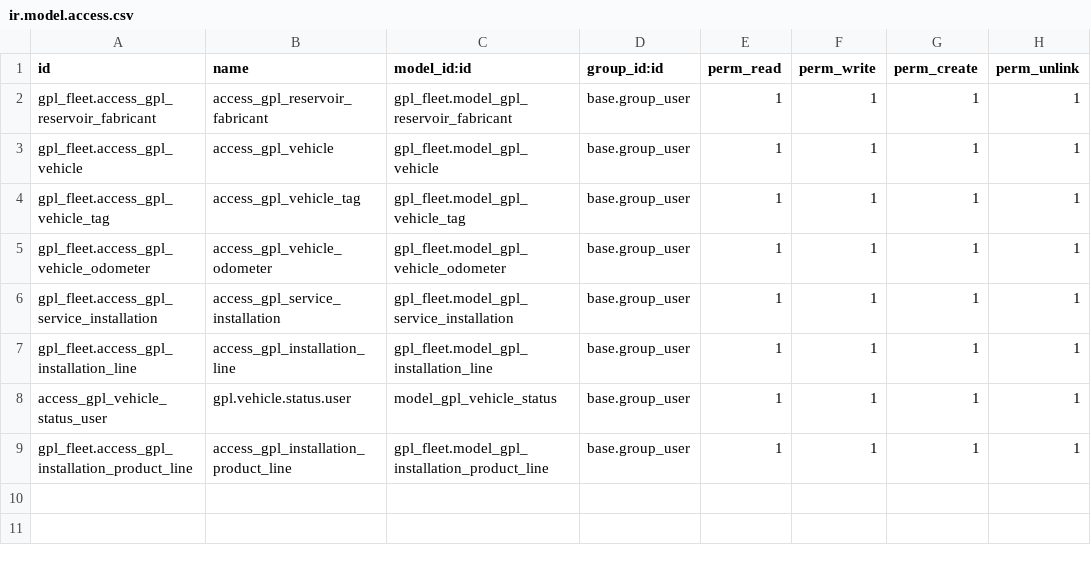
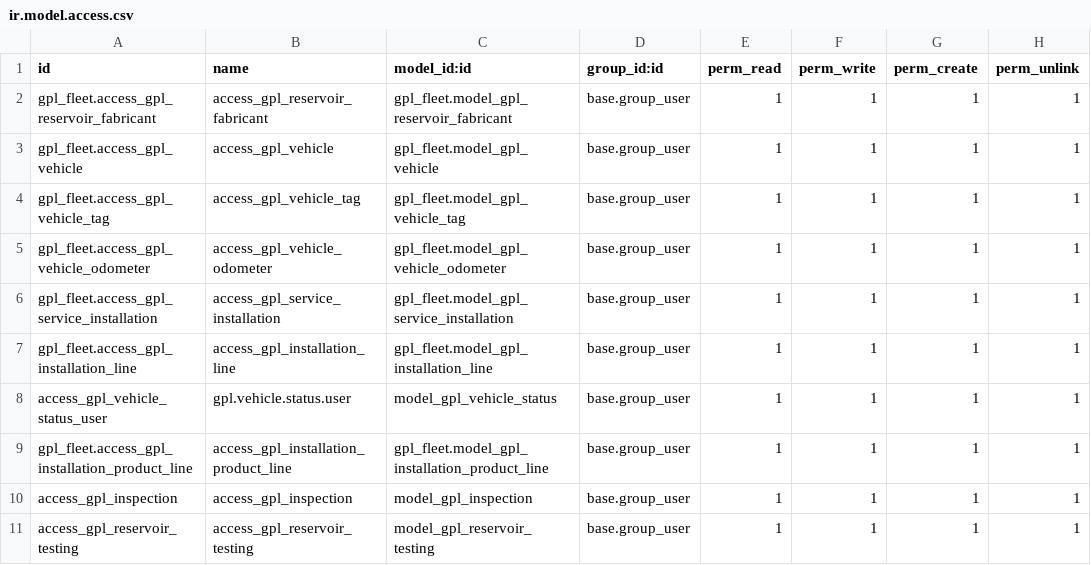
Before and after one commit to MahayaImad/gpl_fleet, a CSV file: security/ir.model.access.csv, drawn as a sheet; the diff names each change by its address in the sheet, - before the commit and + after, or states it on an @@ line.

```diff
--- a/security/ir.model.access.csv
+++ b/security/ir.model.access.csv
+row 10: access_gpl_inspection | access_gpl_inspection | model_gpl_inspection | base.group_user | 1 | 1 | 1 | 1
+row 11: access_gpl_reservoir_testing | access_gpl_reservoir_testing | model_gpl_reservoir_testing | base.group_user | 1 | 1 | 1 | 1
```
Also changed, not shown: 19 other files.
